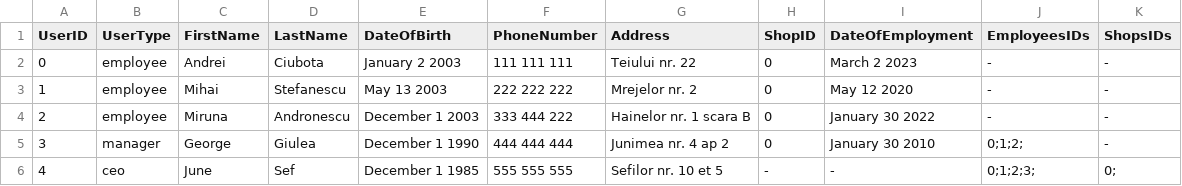
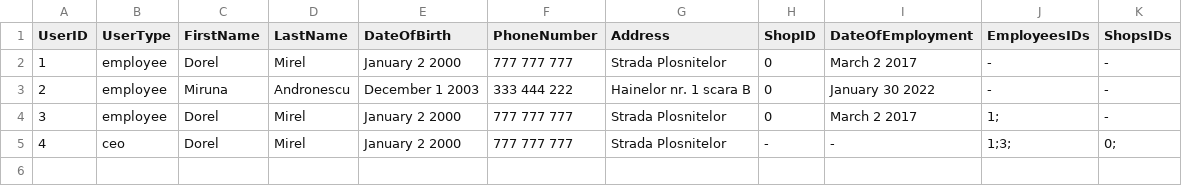
Before and after one commit to poenaruiulian/shops-and-stocks, a CSV file: src/main/files/users.csv, drawn as a sheet.

```diff
--- a/src/main/files/users.csv
+++ b/src/main/files/users.csv
@@ -1,6 +1,5 @@
 UserID,UserType,FirstName,LastName,DateOfBirth,PhoneNumber,Address,ShopID,DateOfEmployment,EmployeesIDs,ShopsIDs
-0,employee,Andrei,Ciubota,January 2 2003,111 111 111,Teiului  nr. 22,0,March 2 2023,-,-
-1,employee,Mihai,Stefanescu,May 13 2003,222 222 222,Mrejelor  nr. 2,0,May 12 2020,-,-
+1,employee,Dorel,Mirel,January 2 2000,777 777 777,Strada Plosnitelor,0,March 2 2017,-,-
 2,employee,Miruna,Andronescu,December 1 2003,333 444 222,Hainelor  nr. 1 scara B,0,January 30 2022,-,-
-3,manager,George,Giulea,December 1 1990,444 444 444,Junimea  nr. 4  ap 2,0,January 30 2010,0;1;2;,-
-4,ceo,June,Sef,December 1 1985,555 555 555,Sefilor  nr. 10  et 5,-,-,0;1;2;3;,0;
+3,employee,Dorel,Mirel,January 2 2000,777 777 777,Strada Plosnitelor,0,March 2 2017,1;,-
+4,ceo,Dorel,Mirel,January 2 2000,777 777 777,Strada Plosnitelor,-,-,1;3;,0;
```
Also changed, not shown: src/main/files/products.csv, 8 other files.
